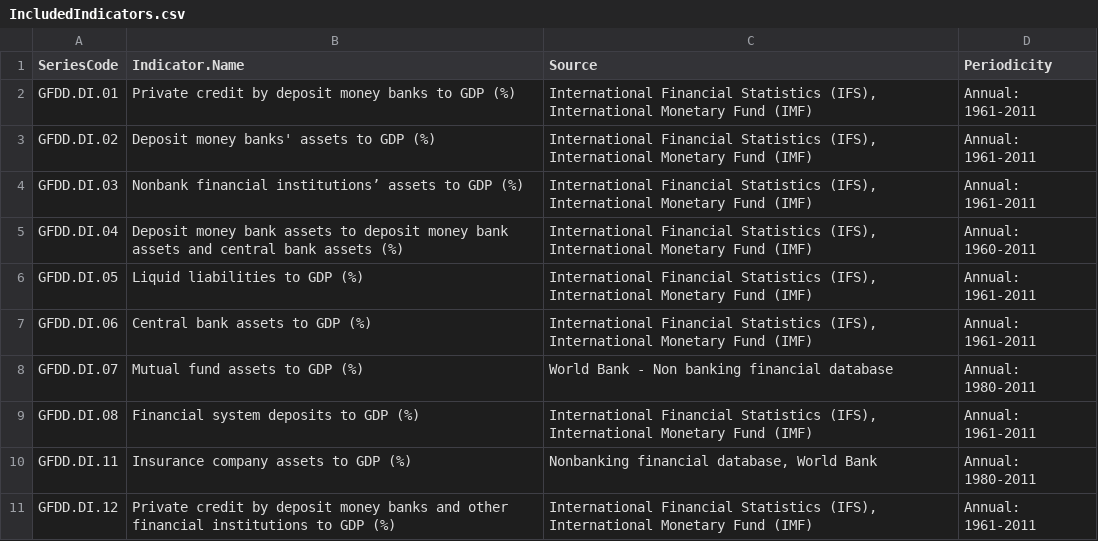
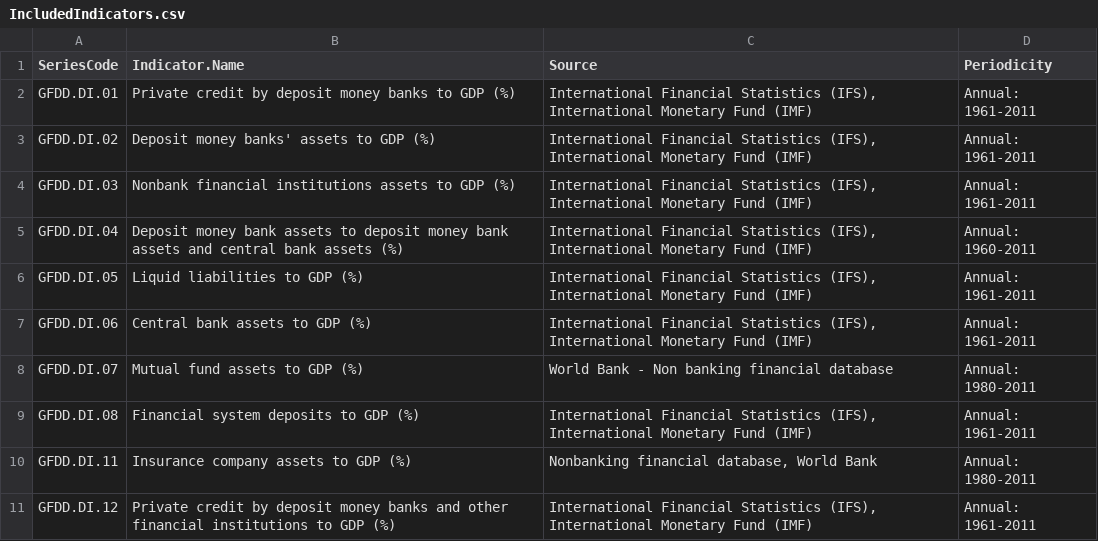
Before and after one commit to FGCH/FRTIndex, a CSV file: source/IndicatorDescript/IncludedIndicators.csv, drawn as a sheet; only a part is shown; the diff names each change by its address in the sheet, - before the commit and + after, or states it on an @@ line.

Commit message:
indicator table added

```diff
--- a/source/IndicatorDescript/IncludedIndicators.csv
+++ b/source/IndicatorDescript/IncludedIndicators.csv
-B4 (Indicator.Name): Nonbank financial institutions’ assets to…
+B4 (Indicator.Name): Nonbank financial institutions assets to…
```
Also changed, not shown: 4 other files.
